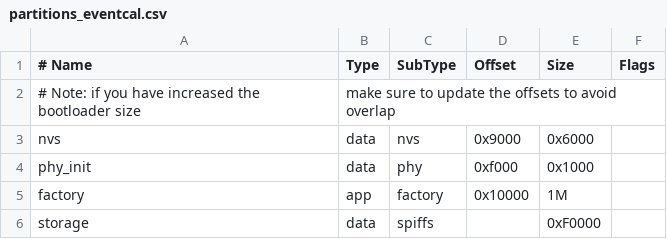
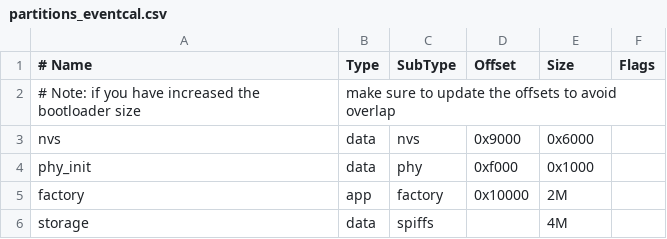
Before and after one commit to xvrxvr/EventCalendar, a CSV file: soft/firmware/partitions_eventcal.csv, drawn as a sheet.

```diff
--- a/soft/firmware/partitions_eventcal.csv
+++ b/soft/firmware/partitions_eventcal.csv
@@ -4,3 +4,3 @@ nvs,      data, nvs,     0x9000,  0x6000,
 phy_init, data, phy,     0xf000,  0x1000,
-factory,  app,  factory, 0x10000, 1M,
-storage,  data, spiffs,  ,        0xF0000,
+factory,  app,  factory, 0x10000, 2M,
+storage,  data, spiffs,  ,        4M,
```
Also changed, not shown: 18 other files.
